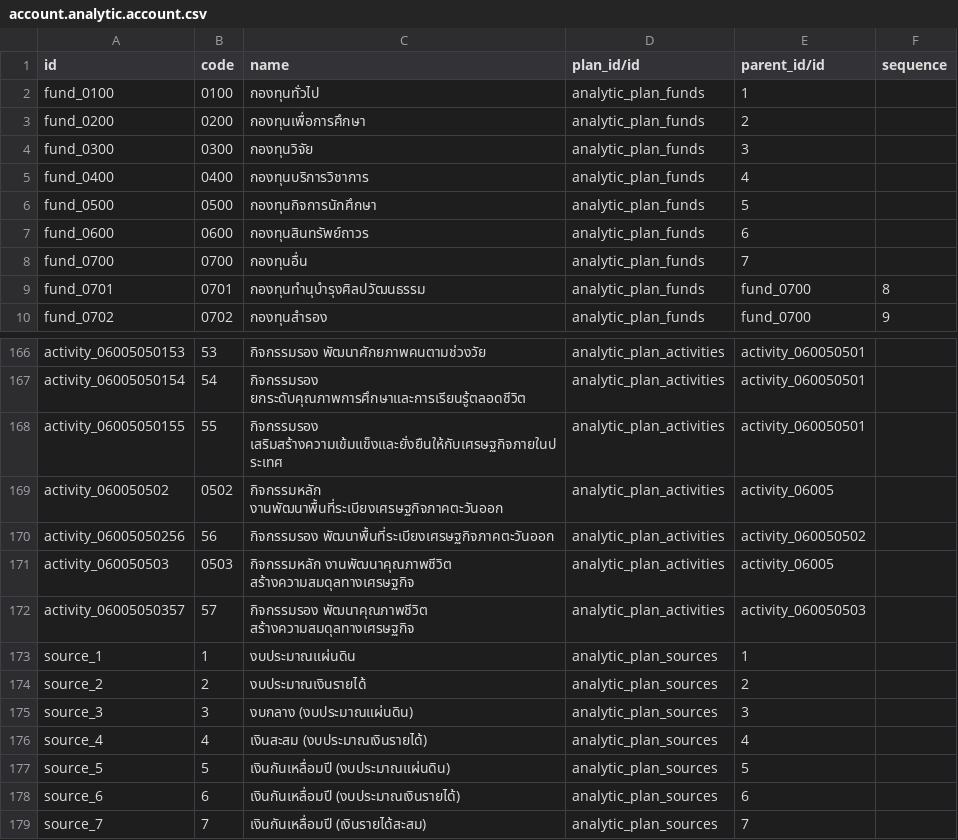
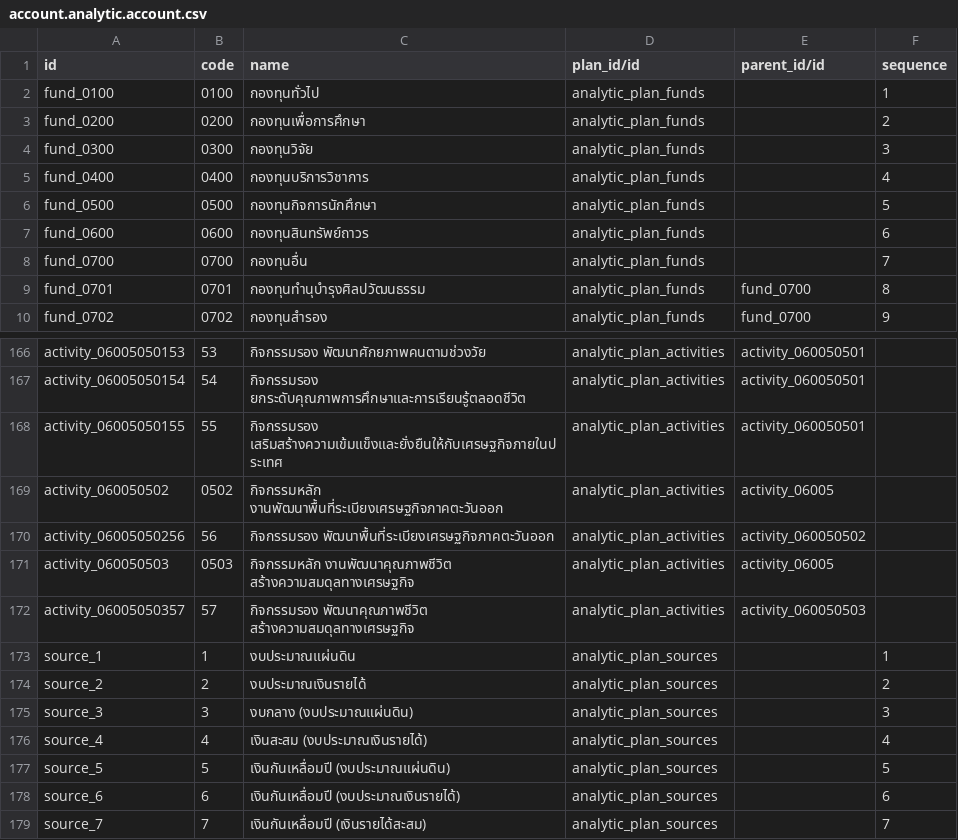
Before and after one commit to Aginix/kmitl, a CSV file: account_analytic_kmitl/data/account.analytic.account.csv, drawn as a sheet; only a part is shown, gaps mark what is left out; the diff names each change by its address in the sheet, - before the commit and + after, or states it on an @@ line.

```diff
--- a/account_analytic_kmitl/data/account.analytic.account.csv
+++ b/account_analytic_kmitl/data/account.analytic.account.csv
-E2 (parent_id/id): 1
+E2 (parent_id/id): (empty)
-F2 (sequence): (empty)
+F2 (sequence): 1
-E3 (parent_id/id): 2
+E3 (parent_id/id): (empty)
-F3 (sequence): (empty)
+F3 (sequence): 2
-E4 (parent_id/id): 3
+E4 (parent_id/id): (empty)
-F4 (sequence): (empty)
+F4 (sequence): 3
-E5 (parent_id/id): 4
+E5 (parent_id/id): (empty)
-F5 (sequence): (empty)
+F5 (sequence): 4
-E6 (parent_id/id): 5
+E6 (parent_id/id): (empty)
-F6 (sequence): (empty)
+F6 (sequence): 5
-E7 (parent_id/id): 6
+E7 (parent_id/id): (empty)
-F7 (sequence): (empty)
+F7 (sequence): 6
-E8 (parent_id/id): 7
+E8 (parent_id/id): (empty)
-F8 (sequence): (empty)
+F8 (sequence): 7
-E173 (parent_id/id): 1
+E173 (parent_id/id): (empty)
-F173 (sequence): (empty)
+F173 (sequence): 1
-E174 (parent_id/id): 2
+E174 (parent_id/id): (empty)
-F174 (sequence): (empty)
+F174 (sequence): 2
-E175 (parent_id/id): 3
+E175 (parent_id/id): (empty)
-F175 (sequence): (empty)
+F175 (sequence): 3
-E176 (parent_id/id): 4
+E176 (parent_id/id): (empty)
-F176 (sequence): (empty)
+F176 (sequence): 4
-E177 (parent_id/id): 5
+E177 (parent_id/id): (empty)
-F177 (sequence): (empty)
+F177 (sequence): 5
-E178 (parent_id/id): 6
+E178 (parent_id/id): (empty)
-F178 (sequence): (empty)
+F178 (sequence): 6
-E179 (parent_id/id): 7
+E179 (parent_id/id): (empty)
-F179 (sequence): (empty)
+F179 (sequence): 7
```
Also changed, not shown: 2 other files.
